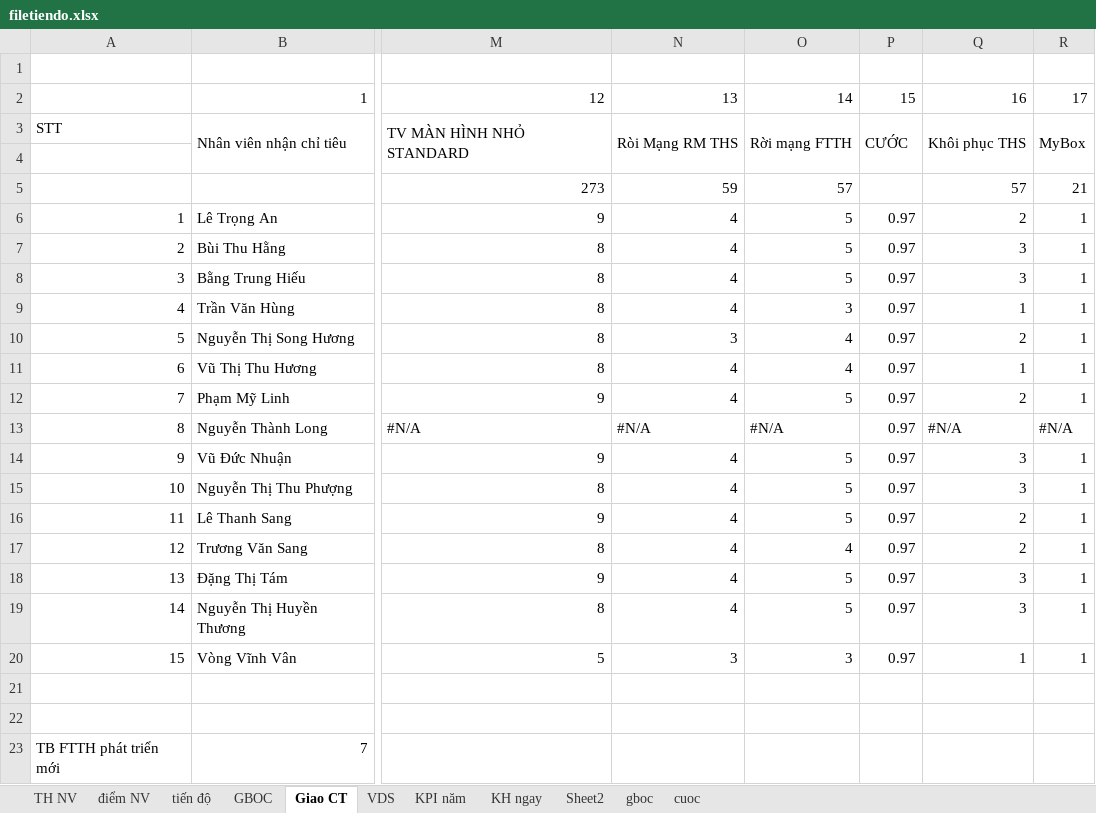
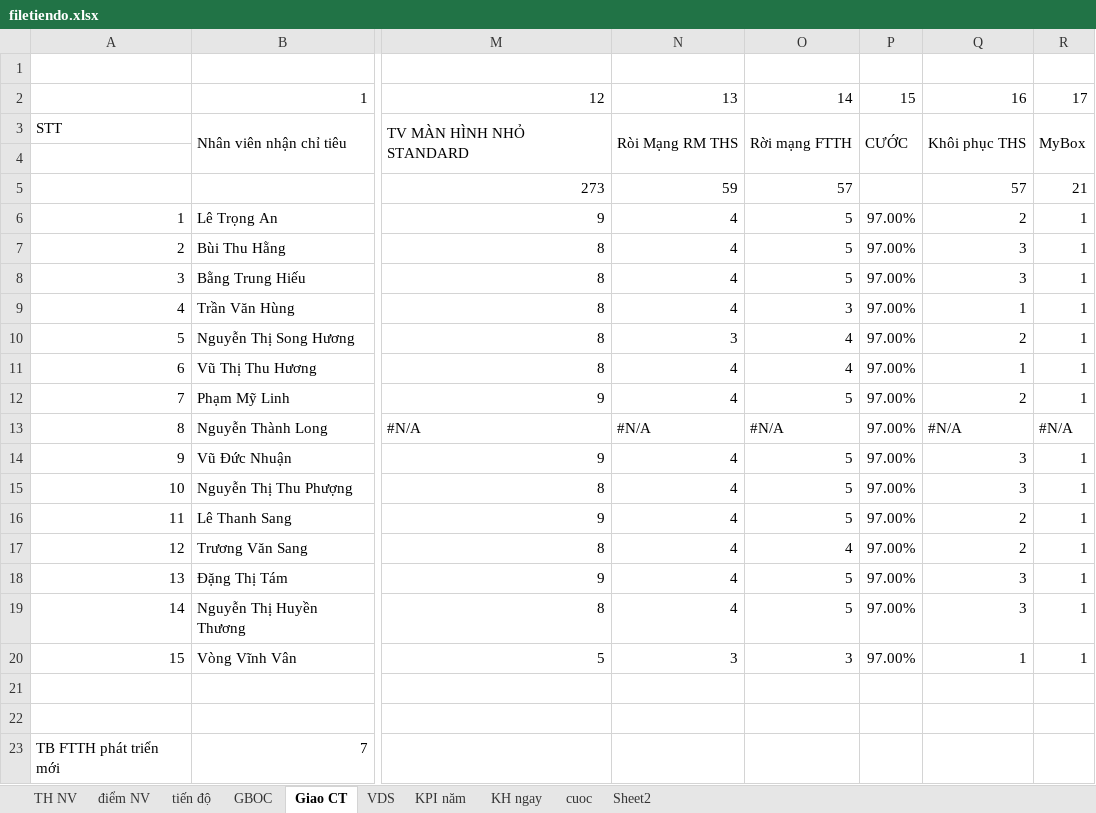
Before and after one commit to iwkay2612-vietdq9/KPI, an Excel workbook: filetiendo.xlsx, sheet Giao CT, drawn as a sheet; only a part is shown, gaps mark what is left out; values as stored, in another font and other column widths than the file's, no cell formats; the diff names each change by its address in the sheet, - before the commit and + after, or states it on an @@ line.

```diff
--- a/filetiendo.xlsx (sheet Giao CT)
+++ b/filetiendo.xlsx (sheet Giao CT)
-sheet tab: gboc
@@ sheet tab order changed: TH NV | điểm NV | tiến độ | GBOC | Giao CT | VDS | KPI năm | KH ngay | cuoc | Sheet2 @@
-P6:P20: 0.97
+P6:P20: 97.00%
```
Also changed, not shown: sheet GBOC, sheet TH NV, sheet tiến độ, sheet KPI năm, sheet cuoc, sheet KH ngay, 3 more sheets, cell formats, formulas that keep their value, hidden cells.
